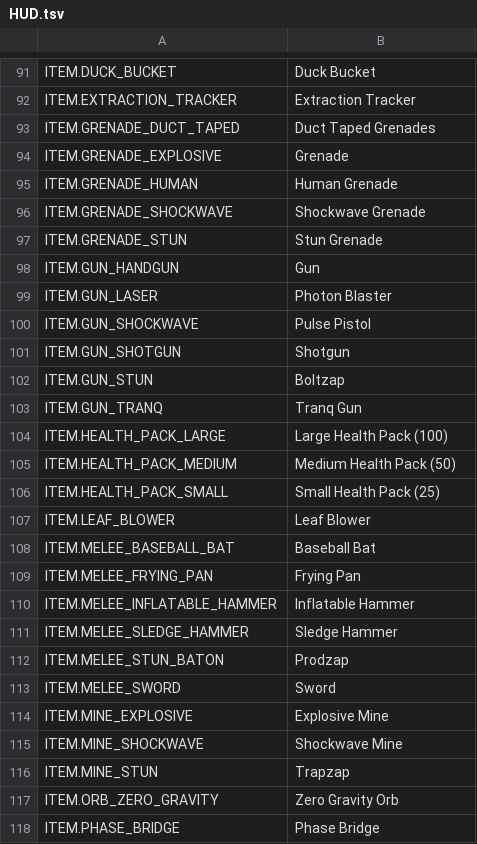
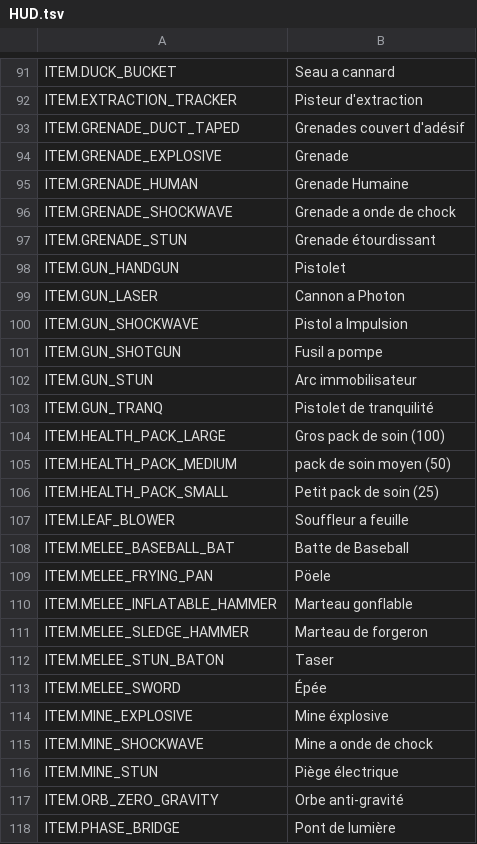
Before and after one commit to Sayaniku/REPO-Trad-fr, a TSV file: HUD.tsv, drawn as a sheet; only a part is shown, gaps mark what is left out; the diff covers the shown part only; the diff names each change by its address in the sheet, - before the commit and + after, or states it on an @@ line.

```diff
--- a/HUD.tsv
+++ b/HUD.tsv
-B91: Duck Bucket
+B91: Seau a cannard
-B92: Extraction Tracker
+B92: Pisteur d'extraction
-B93: Duct Taped Grenades
+B93: Grenades couvert d'adésif
-B95: Human Grenade
+B95: Grenade Humaine
-B96: Shockwave Grenade
+B96: Grenade a onde de chock
-B97: Stun Grenade
+B97: Grenade étourdissant
-B98: Gun
+B98: Pistolet
-B99: Photon Blaster
+B99: Cannon a Photon
-B100: Pulse Pistol
+B100: Pistol a Impulsion
-B101: Shotgun
+B101: Fusil a pompe
-B102: Boltzap
+B102: Arc immobilisateur
-B103: Tranq Gun
+B103: Pistolet de tranquilité
-B104: Large Health Pack (100)
+B104: Gros pack de soin (100)
-B105: Medium Health Pack (50)
+B105: pack de soin moyen (50)
-B106: Small Health Pack (25)
+B106: Petit pack de soin (25)
-B107: Leaf Blower
+B107: Souffleur a feuille
-B108: Baseball Bat
+B108: Batte de Baseball
-B109: Frying Pan
+B109: Pöele
-B110: Inflatable Hammer
+B110: Marteau gonflable
-B111: Sledge Hammer
+B111: Marteau de forgeron
-B112: Prodzap
+B112: Taser
-B113: Sword
+B113: Épée
-B114: Explosive Mine
+B114: Mine éxplosive
-B115: Shockwave Mine
+B115: Mine a onde de chock
-B116: Trapzap
+B116: Piège électrique
-B117: Zero Gravity Orb
+B117: Orbe anti-gravité
-B118: Phase Bridge
+B118: Pont de lumière
```
Also changed, not shown: 99 edited cells elsewhere in this file.
